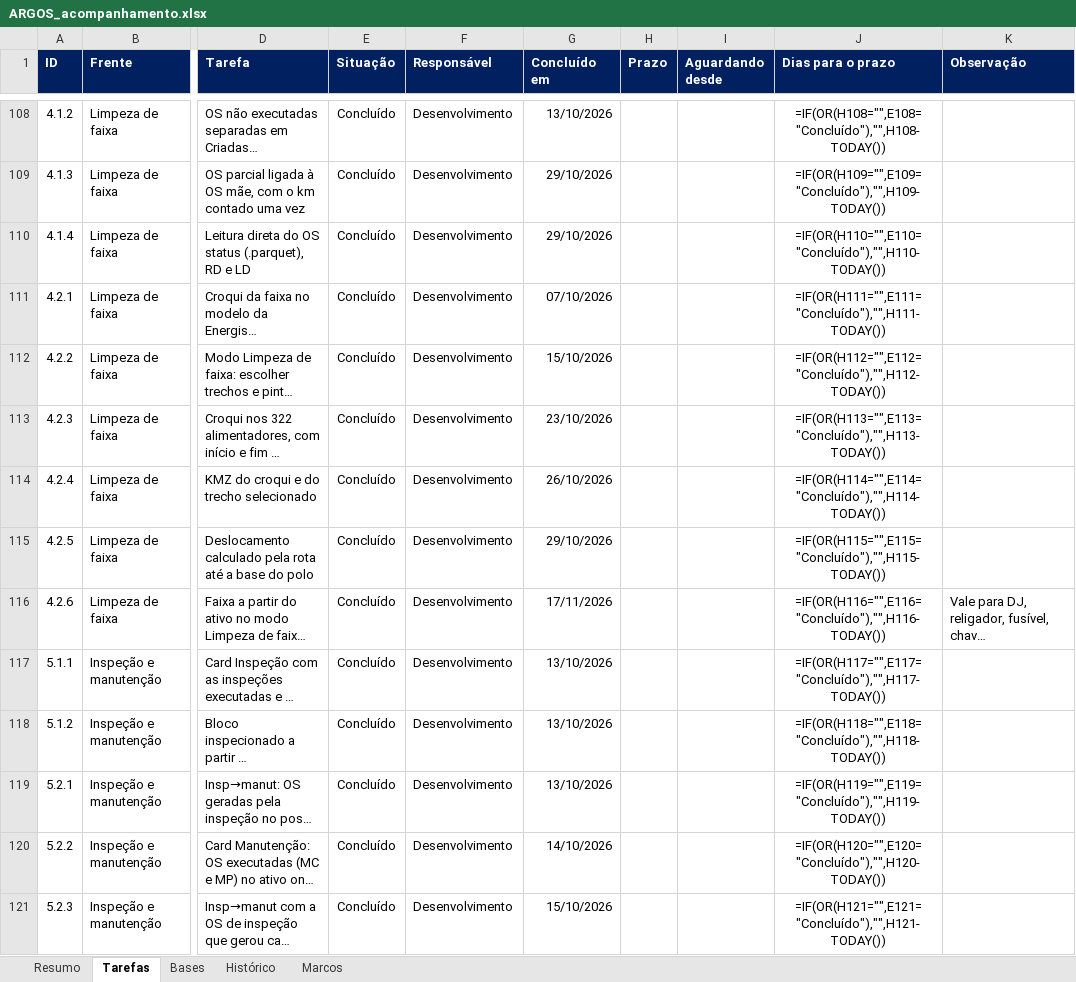
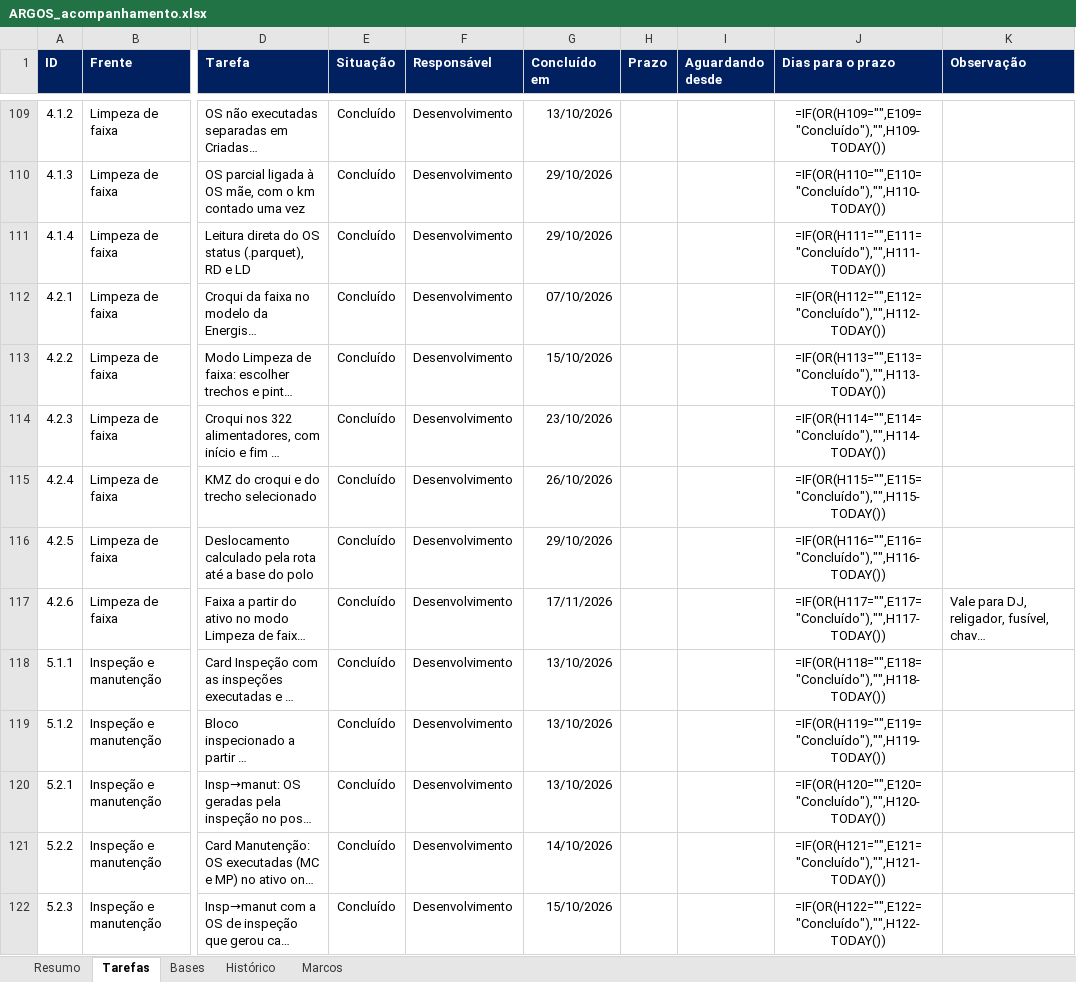
Before and after one commit to LGRSV/vera-vegeta-o-back, an Excel workbook: teste/escopo/ARGOS_acompanhamento.xlsx, sheet Tarefas, drawn as a sheet; only a part is shown, gaps mark what is left out; long unchanged cells end in …; values as stored, in another font and other column widths than the file's, no borders; formulas without a stored value are shown as written; conditional formats not drawn; addresses are those after the commit; the diff covers the shown part only; the diff names each change by its address in the sheet, - before the commit and + after, or states it on an @@ line.

```diff
--- a/teste/escopo/ARGOS_acompanhamento.xlsx (sheet Tarefas)
+++ b/teste/escopo/ARGOS_acompanhamento.xlsx (sheet Tarefas)
-J109 (Dias para o prazo): =IF(OR(H108="",E108="Concluído"),"",H108-TODAY())
+J109 (Dias para o prazo): =IF(OR(H109="",E109="Concluído"),"",H109-TODAY())
-J110 (Dias para o prazo): =IF(OR(H109="",E109="Concluído"),"",H109-TODAY())
+J110 (Dias para o prazo): =IF(OR(H110="",E110="Concluído"),"",H110-TODAY())
-J111 (Dias para o prazo): =IF(OR(H110="",E110="Concluído"),"",H110-TODAY())
+J111 (Dias para o prazo): =IF(OR(H111="",E111="Concluído"),"",H111-TODAY())
-J112 (Dias para o prazo): =IF(OR(H111="",E111="Concluído"),"",H111-TODAY())
+J112 (Dias para o prazo): =IF(OR(H112="",E112="Concluído"),"",H112-TODAY())
-J113 (Dias para o prazo): =IF(OR(H112="",E112="Concluído"),"",H112-TODAY())
+J113 (Dias para o prazo): =IF(OR(H113="",E113="Concluído"),"",H113-TODAY())
-J114 (Dias para o prazo): =IF(OR(H113="",E113="Concluído"),"",H113-TODAY())
+J114 (Dias para o prazo): =IF(OR(H114="",E114="Concluído"),"",H114-TODAY())
-J115 (Dias para o prazo): =IF(OR(H114="",E114="Concluído"),"",H114-TODAY())
+J115 (Dias para o prazo): =IF(OR(H115="",E115="Concluído"),"",H115-TODAY())
-J116 (Dias para o prazo): =IF(OR(H115="",E115="Concluído"),"",H115-TODAY())
+J116 (Dias para o prazo): =IF(OR(H116="",E116="Concluído"),"",H116-TODAY())
-J117 (Dias para o prazo): =IF(OR(H116="",E116="Concluído"),"",H116-TODAY())
+J117 (Dias para o prazo): =IF(OR(H117="",E117="Concluído"),"",H117-TODAY())
-J118 (Dias para o prazo): =IF(OR(H117="",E117="Concluído"),"",H117-TODAY())
+J118 (Dias para o prazo): =IF(OR(H118="",E118="Concluído"),"",H118-TODAY())
-J119 (Dias para o prazo): =IF(OR(H118="",E118="Concluído"),"",H118-TODAY())
+J119 (Dias para o prazo): =IF(OR(H119="",E119="Concluído"),"",H119-TODAY())
-J120 (Dias para o prazo): =IF(OR(H119="",E119="Concluído"),"",H119-TODAY())
+J120 (Dias para o prazo): =IF(OR(H120="",E120="Concluído"),"",H120-TODAY())
-J121 (Dias para o prazo): =IF(OR(H120="",E120="Concluído"),"",H120-TODAY())
+J121 (Dias para o prazo): =IF(OR(H121="",E121="Concluído"),"",H121-TODAY())
-J122 (Dias para o prazo): =IF(OR(H121="",E121="Concluído"),"",H121-TODAY())
+J122 (Dias para o prazo): =IF(OR(H122="",E122="Concluído"),"",H122-TODAY())
```
Also changed, not shown: 1 added row and 133 edited cells elsewhere in this sheet, sheet Resumo, sheet Histórico, 5 other files.
